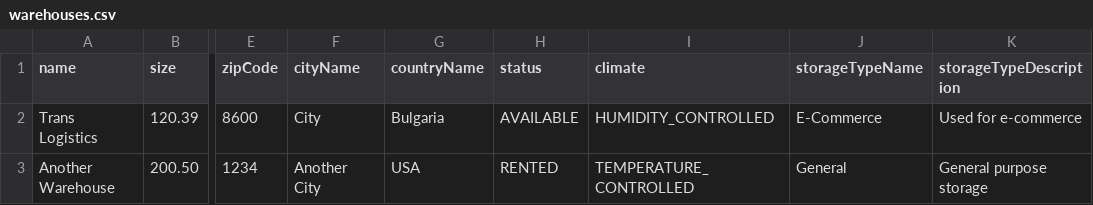
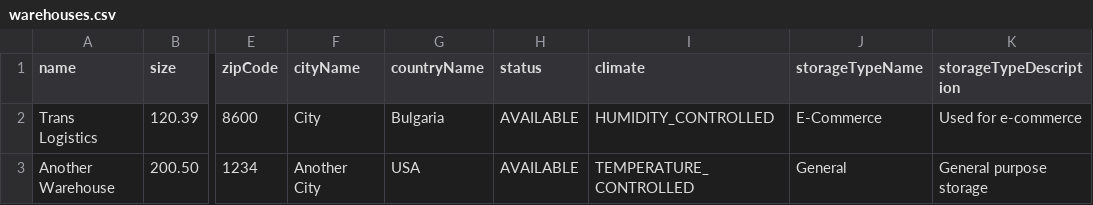
Before and after one commit to tuvarnasit/warehouse-management-system, a CSV file: wms/warehouses.csv, drawn as a sheet; only a part is shown, gaps mark what is left out; the diff names each change by its address in the sheet, - before the commit and + after, or states it on an @@ line.

```diff
--- a/wms/warehouses.csv
+++ b/wms/warehouses.csv
-H3 (status): RENTED
+H3 (status): AVAILABLE
```
Also changed, not shown: wms/users.csv, 6 other files.
